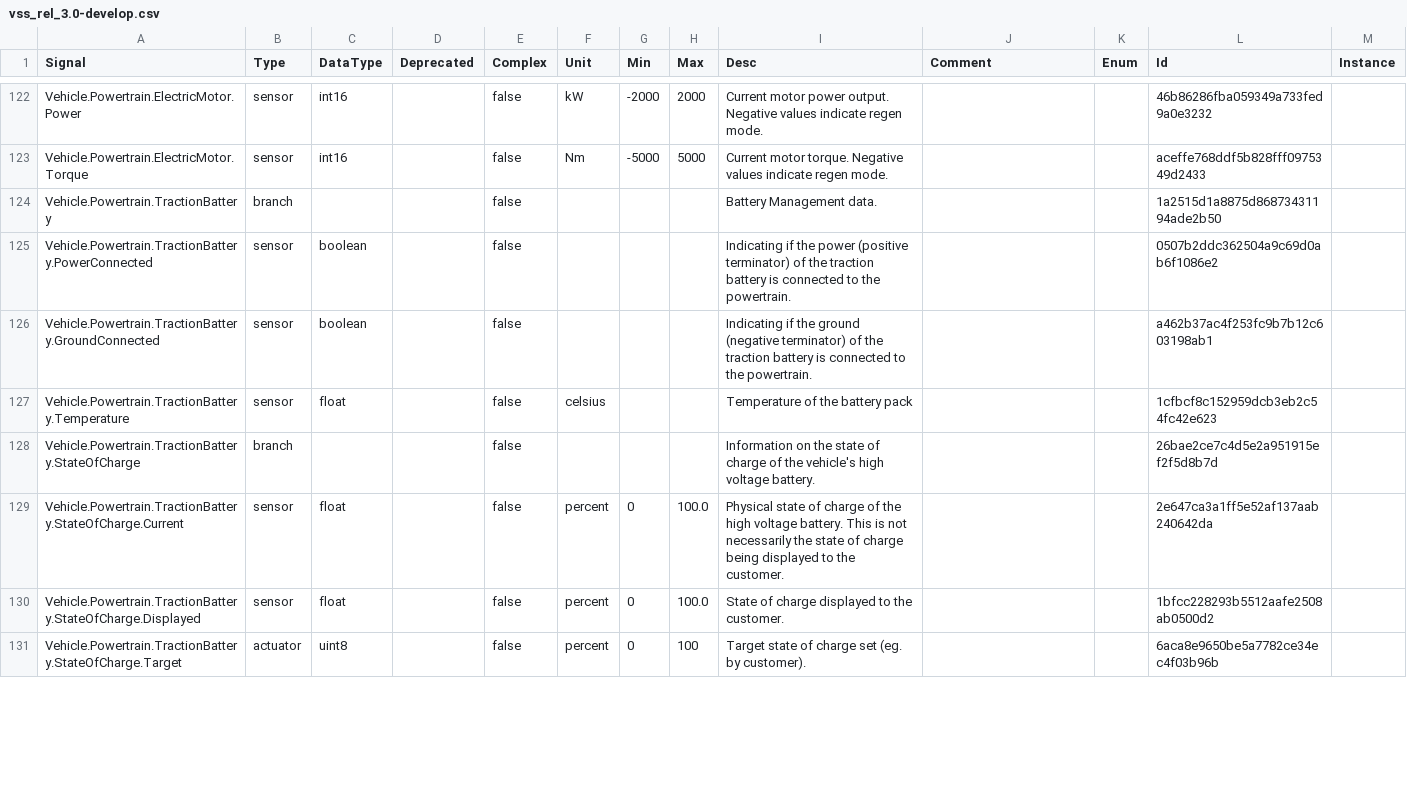
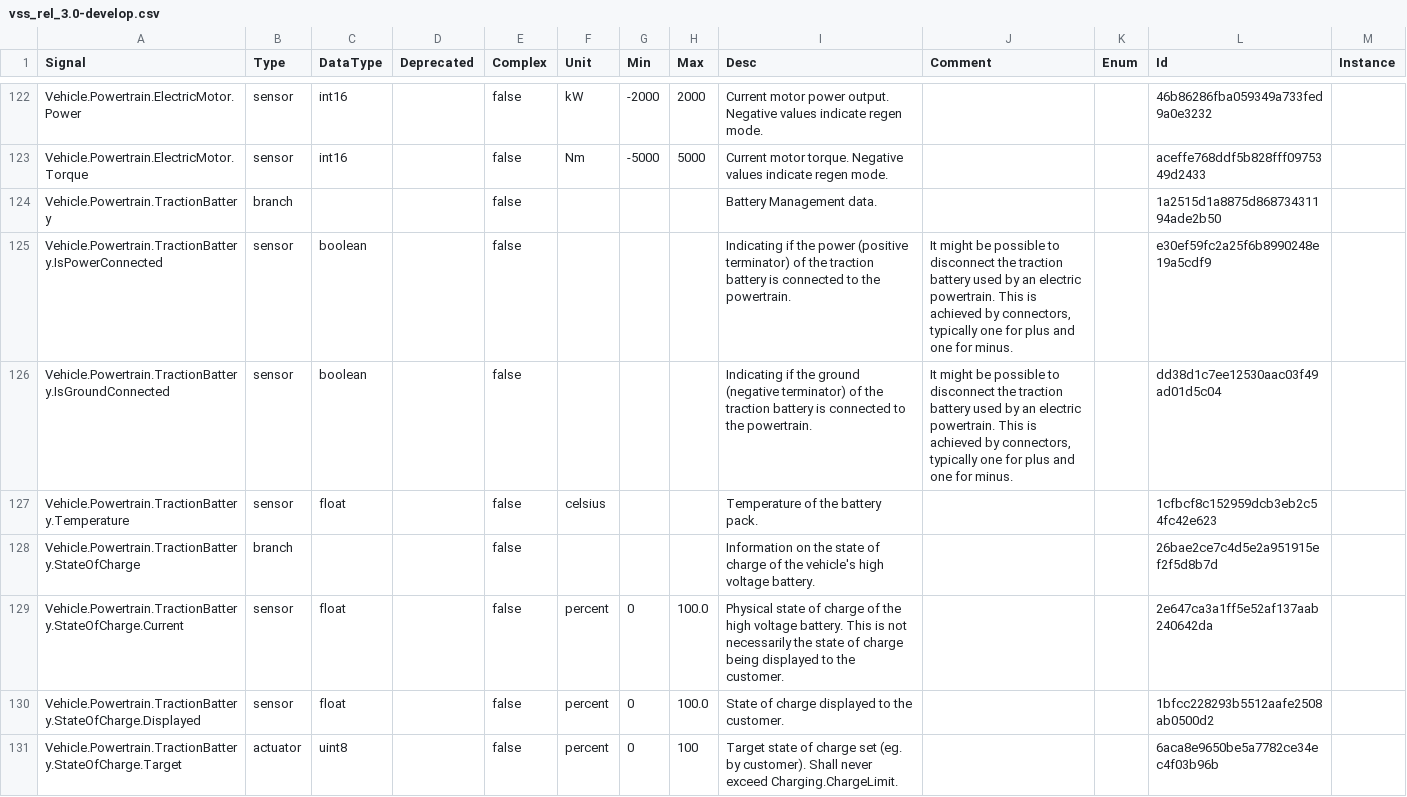
Before and after one commit to olFi95/vehicle_signal_specification, a CSV file: releases/nightly/vss_rel_3.0-develop.csv, drawn as a sheet; only a part is shown, gaps mark what is left out; the diff covers the shown part only.

```diff
--- a/releases/nightly/vss_rel_3.0-develop.csv
+++ b/releases/nightly/vss_rel_3.0-develop.csv
@@ -124,5 +124,5 @@
 "Vehicle.Powertrain.TractionBattery","branch","","","false","","","","Battery Management data.","","","1a2515d1a8875d86873431194ade2b50"
-"Vehicle.Powertrain.TractionBattery.PowerConnected","sensor","boolean","","false","","","","Indicating if the power (positive terminator) of the traction battery is connected to the powertrain.","","","0507b2ddc362504a9c69d0ab6f1086e2"
-"Vehicle.Powertrain.TractionBattery.GroundConnected","sensor","boolean","","false","","","","Indicating if the ground (negative terminator) of the traction battery is connected to the powertrain.","","","a462b37ac4f253fc9b7b12c603198ab1"
-"Vehicle.Powertrain.TractionBattery.Temperature","sensor","float","","false","celsius","","","Temperature of the battery pack","","","1cfbcf8c152959dcb3eb2c54fc42e623"
+"Vehicle.Powertrain.TractionBattery.IsPowerConnected","sensor","boolean","","false","","","","Indicating if the power (positive terminator) of the traction battery is connected to the powertrain.","It might be possible to disconnect the traction battery used by an electric powertrain. This is achieved by connectors, typically one for plus and one for minus.","","e30ef59fc2a25f6b8990248e19a5cdf9"
+"Vehicle.Powertrain.TractionBattery.IsGroundConnected","sensor","boolean","","false","","","","Indicating if the ground (negative terminator) of the traction battery is connected to the powertrain.","It might be possible to disconnect the traction battery used by an electric powertrain. This is achieved by connectors, typically one for plus and one for minus.","","dd38d1c7ee12530aac03f49ad01d5c04"
+"Vehicle.Powertrain.TractionBattery.Temperature","sensor","float","","false","celsius","","","Temperature of the battery pack.","","","1cfbcf8c152959dcb3eb2c54fc42e623"
 "Vehicle.Powertrain.TractionBattery.StateOfCharge","branch","","","false","","","","Information on the state of charge of the vehicle's high voltage battery.","","","26bae2ce7c4d5e2a951915ef2f5d8b7d"
@@ -130,2 +130,2 @@
 "Vehicle.Powertrain.TractionBattery.StateOfCharge.Displayed","sensor","float","","false","percent","0","100.0","State of charge displayed to the customer.","","","1bfcc228293b5512aafe2508ab0500d2"
-"Vehicle.Powertrain.TractionBattery.StateOfCharge.Target","actuator","uint8","","false","percent","0","100","Target state of charge set (eg. by customer).","","","6aca8e9650be5a7782ce34ec4f03b96b"
+"Vehicle.Powertrain.TractionBattery.StateOfCharge.Target","actuator","uint8","","false","percent","0","100","Target state of charge set (eg. by customer). Shall never exceed Charging.ChargeLimit.","","","6aca8e9650be5a7782ce34ec4f03b96b"
```
Also changed, not shown: 1 added row, 1 removed row and 18 edited cells elsewhere in this file, 27 other files.
